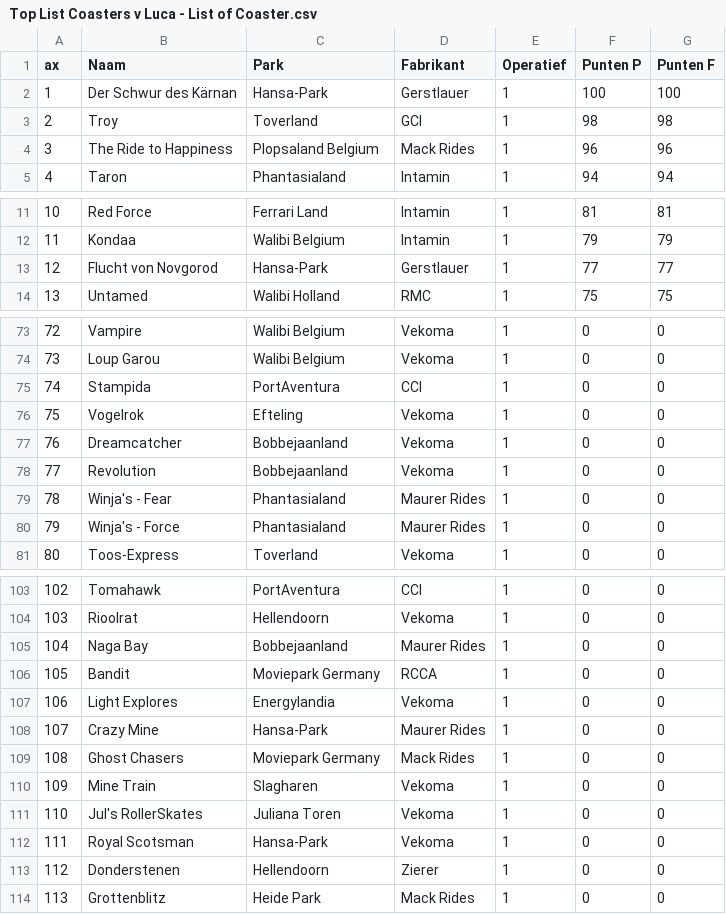
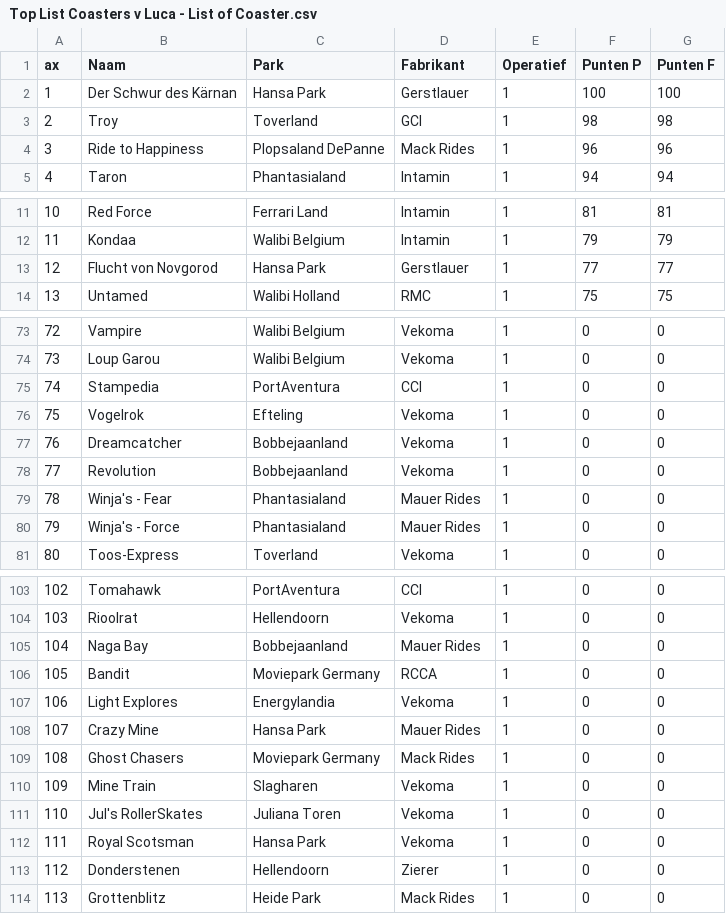
Before and after one commit to Wouter-Termaat/CoasterRanker, a CSV file: Top List Coasters v Luca - List of Coaster.csv, drawn as a sheet; only a part is shown, gaps mark what is left out; the diff covers the shown part only.

```diff
--- a/Top List Coasters v Luca - List of Coaster.csv
+++ b/Top List Coasters v Luca - List of Coaster.csv
@@ -1,5 +1,5 @@
 ax,Naam,Park,Fabrikant,Operatief,Punten P,Punten F
-1,Der Schwur des Kärnan,Hansa-Park,Gerstlauer,1,100,100
+1,Der Schwur des Kärnan,Hansa Park,Gerstlauer,1,100,100
 2,Troy,Toverland,GCI,1,98,98
-3,The Ride to Happiness,Plopsaland Belgium ,Mack Rides,1,96,96
+3,Ride to Happiness,Plopsaland DePanne,Mack Rides,1,96,96
 4,Taron,Phantasialand,Intamin,1,94,94
@@ -12,3 +12,3 @@ ax,Naam,Park,Fabrikant,Operatief,Punten P,Punten F
 11,Kondaa,Walibi Belgium,Intamin,1,79,79
-12,Flucht von Novgorod,Hansa-Park,Gerstlauer,1,77,77
+12,Flucht von Novgorod,Hansa Park,Gerstlauer,1,77,77
 13,Untamed,Walibi Holland,RMC,1,75,75
@@ -74,3 +74,3 @@ ax,Naam,Park,Fabrikant,Operatief,Punten P,Punten F
 73,Loup Garou,Walibi Belgium,Vekoma,1,0,0
-74,Stampida,PortAventura,CCI,1,0,0
+74,Stampedia,PortAventura,CCI,1,0,0
 75,Vogelrok,Efteling,Vekoma,1,0,0
@@ -78,4 +78,4 @@ ax,Naam,Park,Fabrikant,Operatief,Punten P,Punten F
 77,Revolution,Bobbejaanland,Vekoma,1,0,0
-78,Winja's - Fear,Phantasialand,Maurer Rides,1,0,0
-79,Winja's - Force,Phantasialand,Maurer Rides,1,0,0
+78,Winja's - Fear,Phantasialand,Mauer Rides,1,0,0
+79,Winja's - Force,Phantasialand,Mauer Rides,1,0,0
 80,Toos-Express,Toverland,Vekoma,1,0,0
@@ -104,6 +104,6 @@ ax,Naam,Park,Fabrikant,Operatief,Punten P,Punten F
 103,Rioolrat,Hellendoorn,Vekoma,1,0,0
-104,Naga Bay,Bobbejaanland,Maurer Rides,1,0,0
+104,Naga Bay,Bobbejaanland,Mauer Rides,1,0,0
 105,Bandit,Moviepark Germany,RCCA,1,0,0
 106,Light Explores,Energylandia,Vekoma,1,0,0
-107,Crazy Mine,Hansa-Park,Maurer Rides,1,0,0
+107,Crazy Mine,Hansa Park,Mauer Rides,1,0,0
 108,Ghost Chasers,Moviepark Germany,Mack Rides,1,0,0
@@ -111,3 +111,3 @@ ax,Naam,Park,Fabrikant,Operatief,Punten P,Punten F
 110,Jul's RollerSkates,Juliana Toren,Vekoma,1,0,0
-111,Royal Scotsman,Hansa-Park,Vekoma,1,0,0
+111,Royal Scotsman,Hansa Park,Vekoma,1,0,0
 112,Donderstenen,Hellendoorn,Zierer,1,0,0
```
Also changed, not shown: 1 added row, 1 removed row and 11 edited cells elsewhere in this file, 9 other files.
